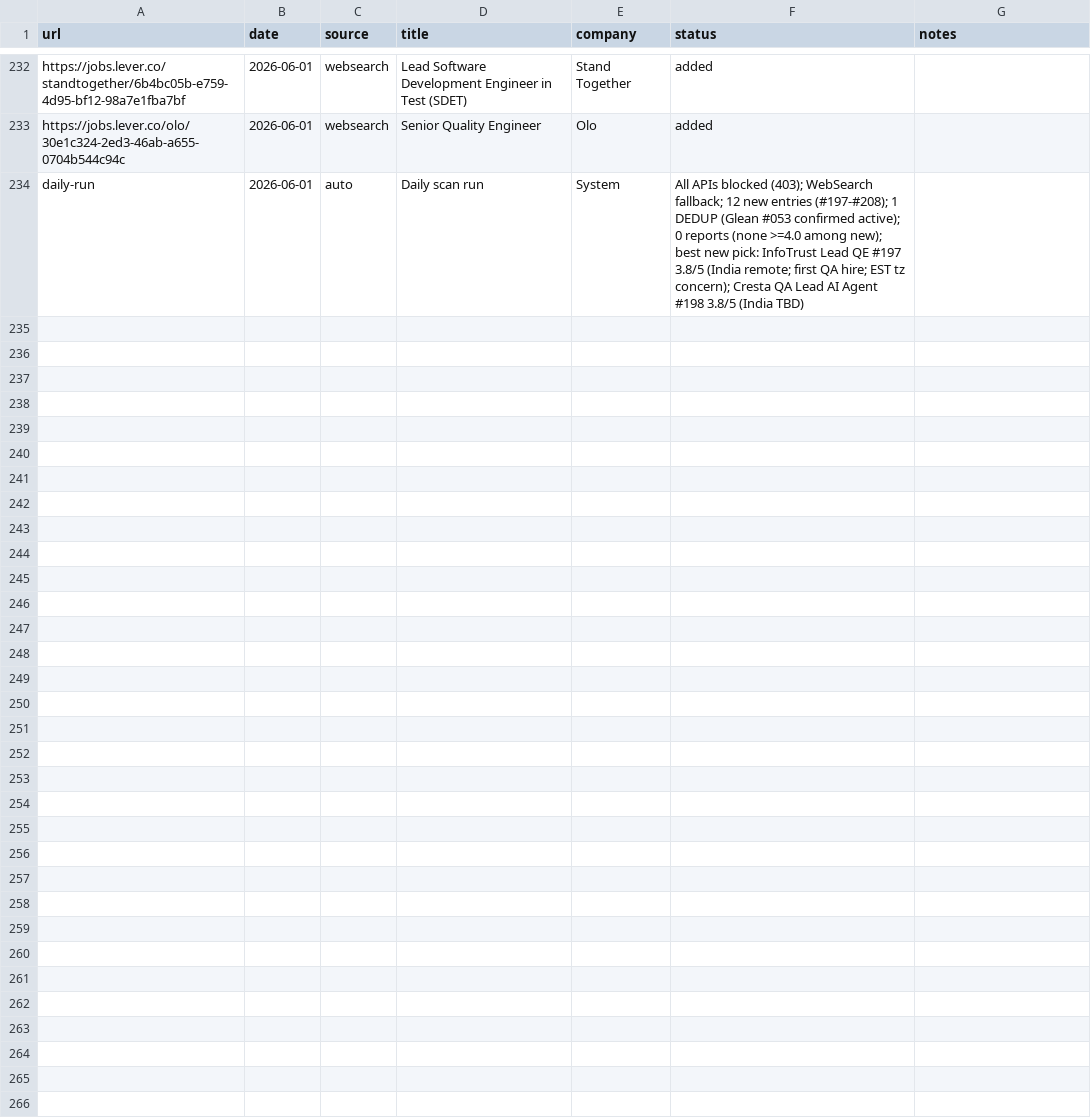
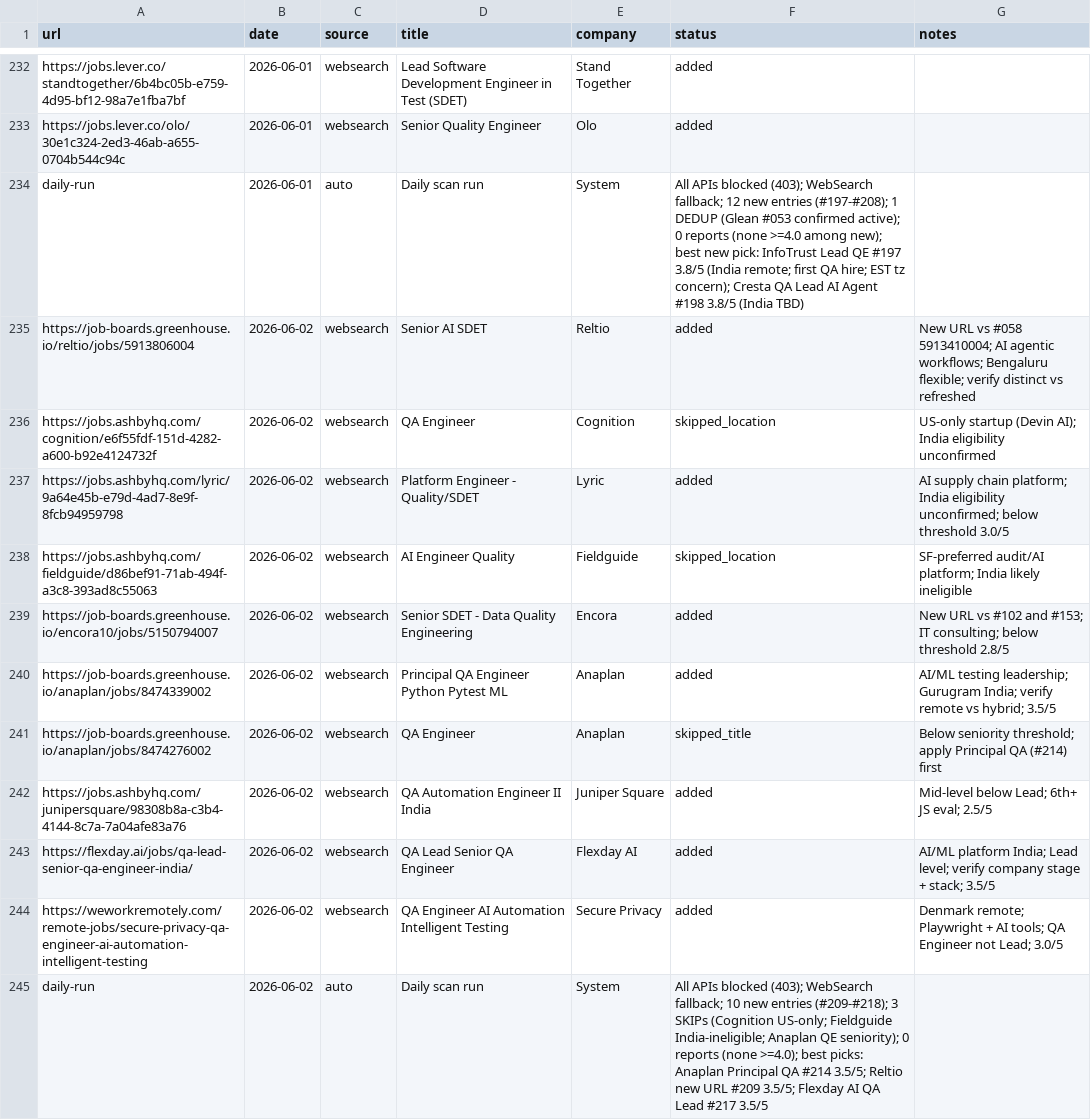
Before and after one commit to Gaurav-Khungar/career-ops, a TSV file: data/scan-history.tsv, drawn as a sheet; only a part is shown, gaps mark what is left out.

```diff
--- a/data/scan-history.tsv
+++ b/data/scan-history.tsv
@@ -234 +234,12 @@ https://jobs.lever.co/olo/30e1c324-2ed3-46ab-a655-0704b544c94c	2026-06-01	websea
 daily-run	2026-06-01	auto	Daily scan run	System	All APIs blocked (403); WebSearch fallback; 12 new entries (#197-#208); 1 DEDUP (Glean #053 confirmed active); 0 reports (none >=4.0 among new); best new pick: InfoTrust Lead QE #197 3.8/5 (India remote; first QA hire; EST tz concern); Cresta QA Lead AI Agent #198 3.8/5 (India TBD)
+https://job-boards.greenhouse.io/reltio/jobs/5913806004	2026-06-02	websearch	Senior AI SDET	Reltio	added	New URL vs #058 5913410004; AI agentic workflows; Bengaluru flexible; verify distinct vs refreshed
+https://jobs.ashbyhq.com/cognition/e6f55fdf-151d-4282-a600-b92e4124732f	2026-06-02	websearch	QA Engineer	Cognition	skipped_location	US-only startup (Devin AI); India eligibility unconfirmed
+https://jobs.ashbyhq.com/lyric/9a64e45b-e79d-4ad7-8e9f-8fcb94959798	2026-06-02	websearch	Platform Engineer - Quality/SDET	Lyric	added	AI supply chain platform; India eligibility unconfirmed; below threshold 3.0/5
+https://jobs.ashbyhq.com/fieldguide/d86bef91-71ab-494f-a3c8-393ad8c55063	2026-06-02	websearch	AI Engineer Quality	Fieldguide	skipped_location	SF-preferred audit/AI platform; India likely ineligible
+https://job-boards.greenhouse.io/encora10/jobs/5150794007	2026-06-02	websearch	Senior SDET - Data Quality Engineering	Encora	added	New URL vs #102 and #153; IT consulting; below threshold 2.8/5
+https://job-boards.greenhouse.io/anaplan/jobs/8474339002	2026-06-02	websearch	Principal QA Engineer Python Pytest ML	Anaplan	added	AI/ML testing leadership; Gurugram India; verify remote vs hybrid; 3.5/5
+https://job-boards.greenhouse.io/anaplan/jobs/8474276002	2026-06-02	websearch	QA Engineer	Anaplan	skipped_title	Below seniority threshold; apply Principal QA (#214) first
+https://jobs.ashbyhq.com/junipersquare/98308b8a-c3b4-4144-8c7a-7a04afe83a76	2026-06-02	websearch	QA Automation Engineer II India	Juniper Square	added	Mid-level below Lead; 6th+ JS eval; 2.5/5
+https://flexday.ai/jobs/qa-lead-senior-qa-engineer-india/	2026-06-02	websearch	QA Lead Senior QA Engineer	Flexday AI	added	AI/ML platform India; Lead level; verify company stage + stack; 3.5/5
+https://weworkremotely.com/remote-jobs/secure-privacy-qa-engineer-ai-automation-intelligent-testing	2026-06-02	websearch	QA Engineer AI Automation Intelligent Testing	Secure Privacy	added	Denmark remote; Playwright + AI tools; QA Engineer not Lead; 3.0/5
+daily-run	2026-06-02	auto	Daily scan run	System	All APIs blocked (403); WebSearch fallback; 10 new entries (#209-#218); 3 SKIPs (Cognition US-only; Fieldguide India-ineligible; Anaplan QE seniority); 0 reports (none >=4.0); best picks: Anaplan Principal QA #214 3.5/5; Reltio new URL #209 3.5/5; Flexday AI QA Lead #217 3.5/5
```
Also changed, not shown: 1 other file.
